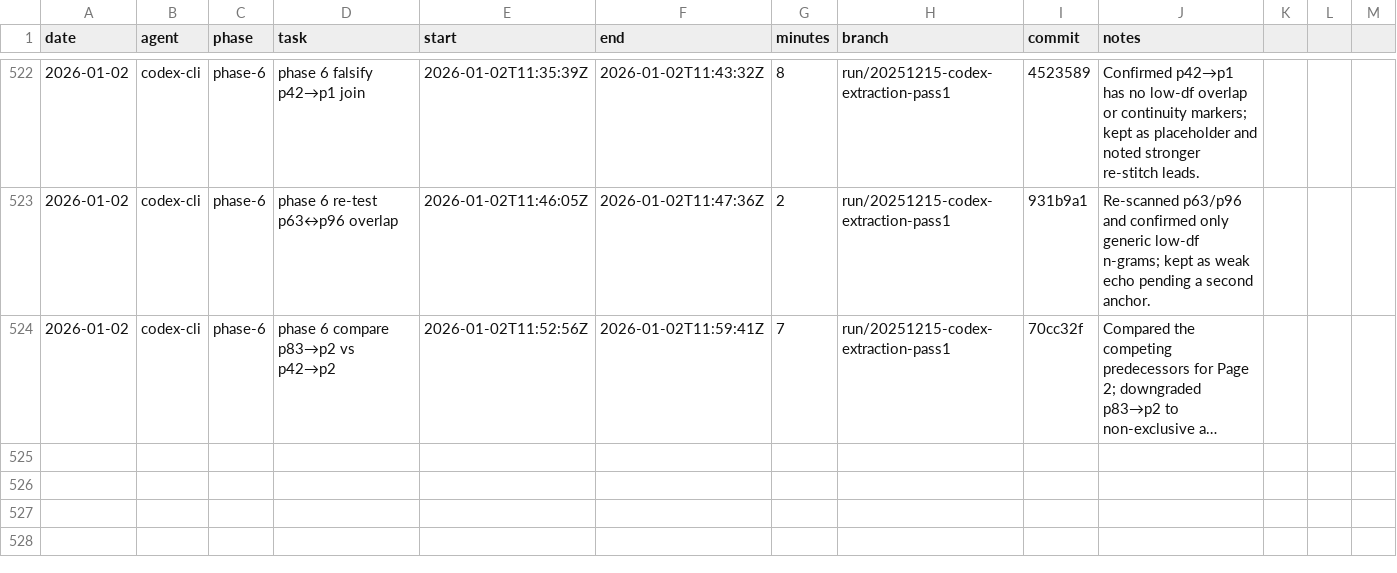
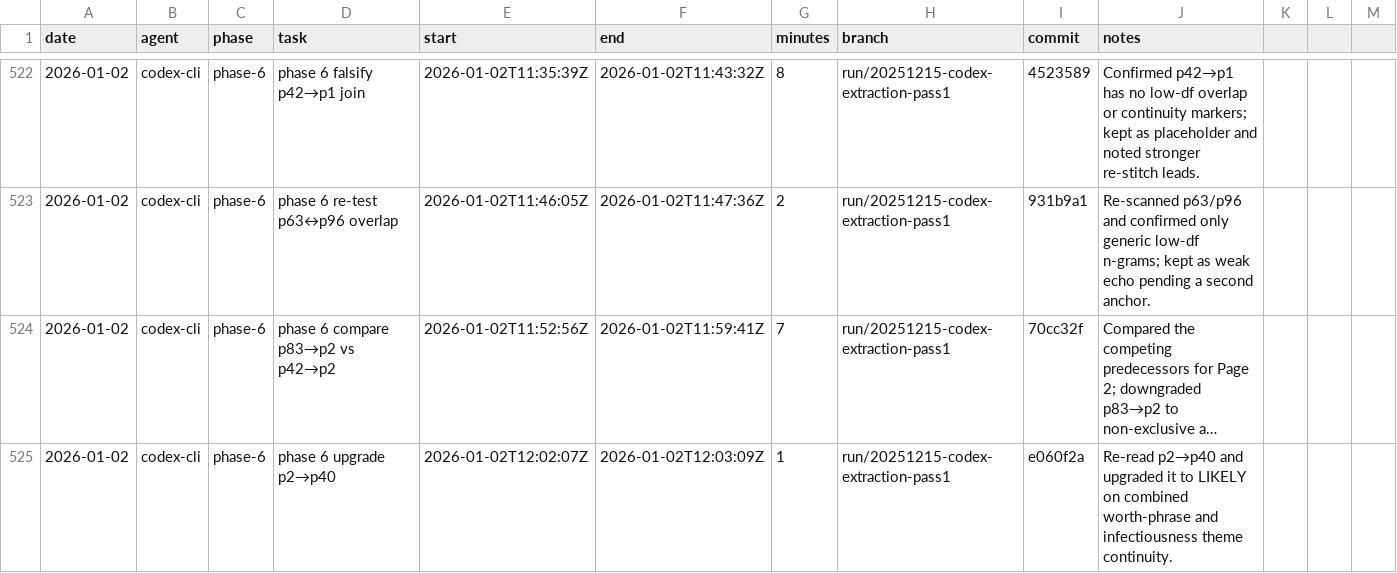
Before and after one commit to seanbetts/cains-jawbone, a CSV file: Worklog/worklog.csv, drawn as a sheet; only a part is shown, gaps mark what is left out; long unchanged cells end in …; the diff names each change by its address in the sheet, - before the commit and + after, or states it on an @@ line.

Commit message:
Worklog: log phase-6 p2→p40 upgrade

```diff
--- a/Worklog/worklog.csv
+++ b/Worklog/worklog.csv
+row 525: 2026-01-02 | codex-cli | phase-6 | phase 6 upgrade p2→p40 | 2026-01-02T12:02:07Z | 2026-01-02T12:03:09Z | 1 | run/20251215-codex-extraction-pass1 | e060f2a | Re-read p2→p40 and upgraded it to LIKELY on combined worth-phrase and infectiousness theme continuity.
```
